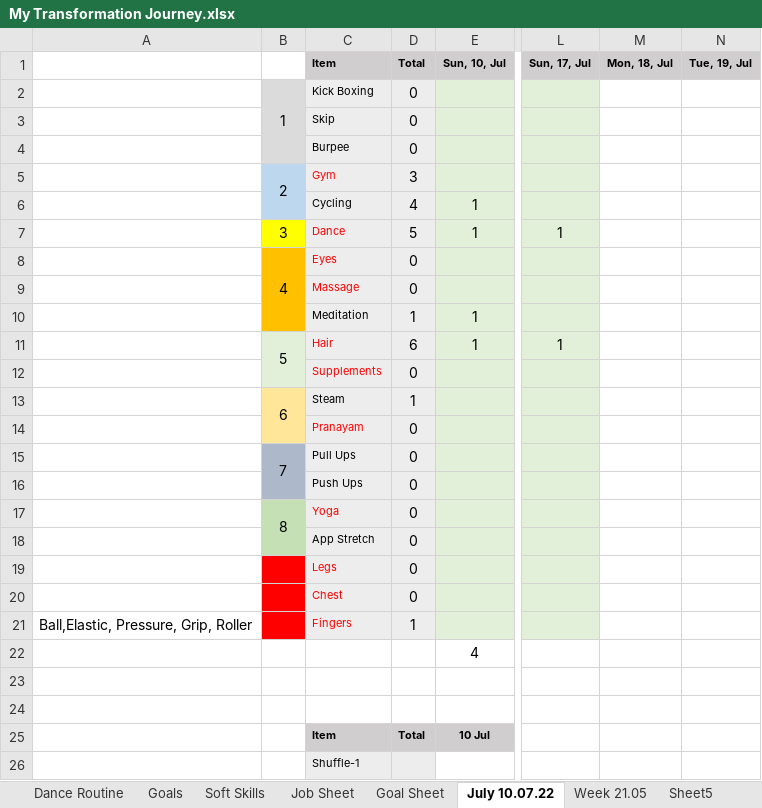
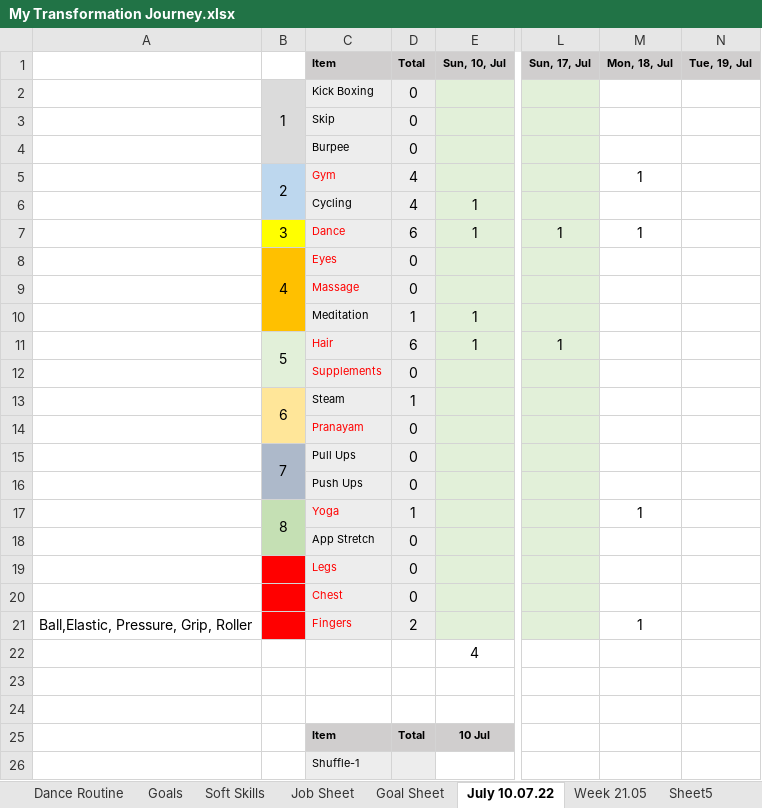
Before and after one commit to naresh-architect/Awakening-The-Giant-Naresh-Chaurasia, an Excel workbook: My Transformation Journey.xlsx, sheet July 10.07.22, drawn as a sheet; only a part is shown, gaps mark what is left out; values as stored, in another font and other column widths than the file's, no borders; charts and pictures not drawn; the diff names each change by its address in the sheet, - before the commit and + after, or states it on an @@ line.

```diff
--- a/My Transformation Journey.xlsx (sheet July 10.07.22)
+++ b/My Transformation Journey.xlsx (sheet July 10.07.22)
-D5 (Total): 3
+D5 (Total): 4
-M5 (Mon, 18, Jul): (empty)
+M5 (Mon, 18, Jul): 1
-D7 (Total): 5
+D7 (Total): 6
-M7 (Mon, 18, Jul): (empty)
+M7 (Mon, 18, Jul): 1
-D17 (Total): 0
+D17 (Total): 1
-M17 (Mon, 18, Jul): (empty)
+M17 (Mon, 18, Jul): 1
-D21 (Total): 1
+D21 (Total): 2
-M21 (Mon, 18, Jul): (empty)
+M21 (Mon, 18, Jul): 1
```
Also changed, not shown: charts or pictures, 3 other files.
